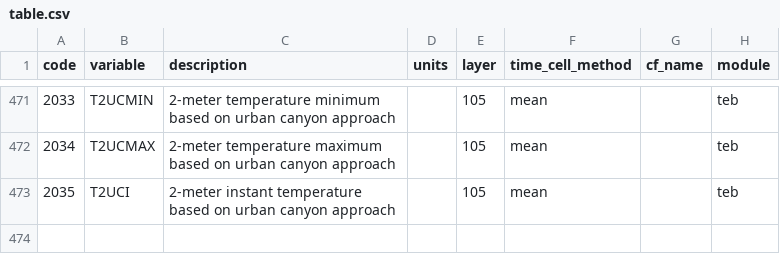
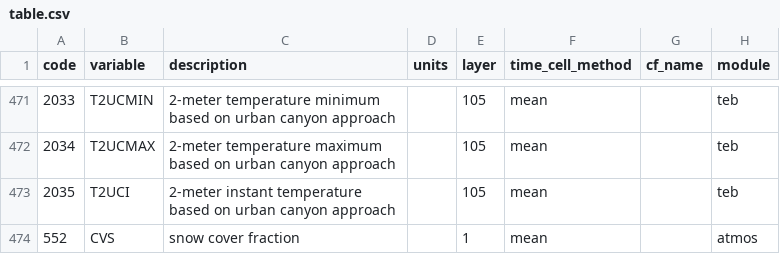
Before and after one commit to remo-rcm/tables, a CSV file: code-list/table.csv, drawn as a sheet; only a part is shown, gaps mark what is left out; the diff names each change by its address in the sheet, - before the commit and + after, or states it on an @@ line.

Commit message:
Update table.csv

```diff
--- a/code-list/table.csv
+++ b/code-list/table.csv
+row 474: 552 | CVS | snow cover fraction |  | 1 | mean |  | atmos
```
